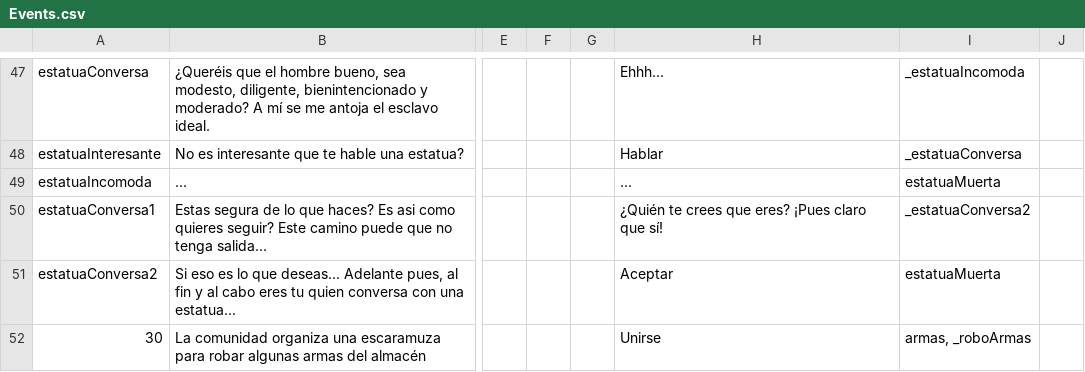
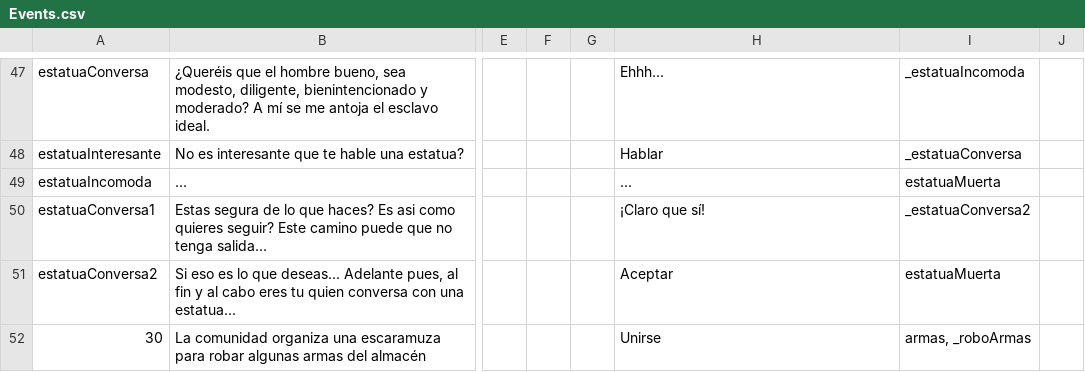
Before and after one commit to Destokado/Negro, a CSV file: Negro/Assets/Resources/Events.csv, drawn as a sheet; only a part is shown, gaps mark what is left out; the diff names each change by its address in the sheet, - before the commit and + after, or states it on an @@ line.

```diff
--- a/Negro/Assets/Resources/Events.csv
+++ b/Negro/Assets/Resources/Events.csv
-H50: ¿Quién te crees que eres? ¡Pues claro que sí!
+H50: ¡Claro que sí!
```
Also changed, not shown: 4 other files.
